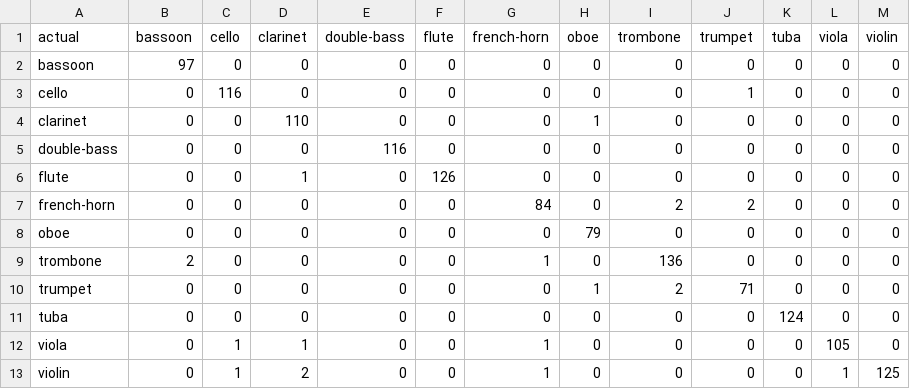
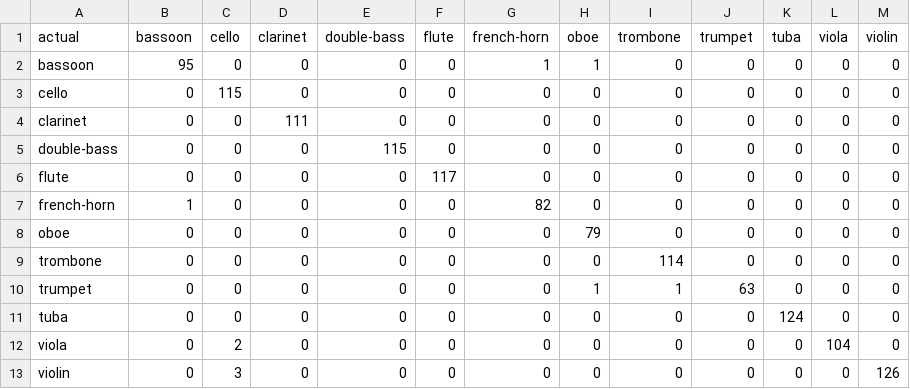
Before and after one commit to PaperTP/rise, a CSV file: artifacts/svm/test_confusion_matrix.csv, drawn as a sheet.

```diff
--- a/artifacts/svm/test_confusion_matrix.csv
+++ b/artifacts/svm/test_confusion_matrix.csv
@@ -1,13 +1,13 @@
 actual,bassoon,cello,clarinet,double-bass,flute,french-horn,oboe,trombone,trumpet,tuba,viola,violin
-bassoon,97,0,0,0,0,0,0,0,0,0,0,0
-cello,0,116,0,0,0,0,0,0,1,0,0,0
-clarinet,0,0,110,0,0,0,1,0,0,0,0,0
-double-bass,0,0,0,116,0,0,0,0,0,0,0,0
-flute,0,0,1,0,126,0,0,0,0,0,0,0
-french-horn,0,0,0,0,0,84,0,2,2,0,0,0
+bassoon,95,0,0,0,0,1,1,0,0,0,0,0
+cello,0,115,0,0,0,0,0,0,0,0,0,0
+clarinet,0,0,111,0,0,0,0,0,0,0,0,0
+double-bass,0,0,0,115,0,0,0,0,0,0,0,0
+flute,0,0,0,0,117,0,0,0,0,0,0,0
+french-horn,1,0,0,0,0,82,0,0,0,0,0,0
 oboe,0,0,0,0,0,0,79,0,0,0,0,0
-trombone,2,0,0,0,0,1,0,136,0,0,0,0
-trumpet,0,0,0,0,0,0,1,2,71,0,0,0
+trombone,0,0,0,0,0,0,0,114,0,0,0,0
+trumpet,0,0,0,0,0,0,1,1,63,0,0,0
 tuba,0,0,0,0,0,0,0,0,0,124,0,0
-viola,0,1,1,0,0,1,0,0,0,0,105,0
-violin,0,1,2,0,0,1,0,0,0,0,1,125
+viola,0,2,0,0,0,0,0,0,0,0,104,0
+violin,0,3,0,0,0,0,0,0,0,0,0,126
```
Also changed, not shown: artifacts/mert/test_confusion_matrix.csv, artifacts/mert/validation_confusion_matrix.csv, 49 other files.
